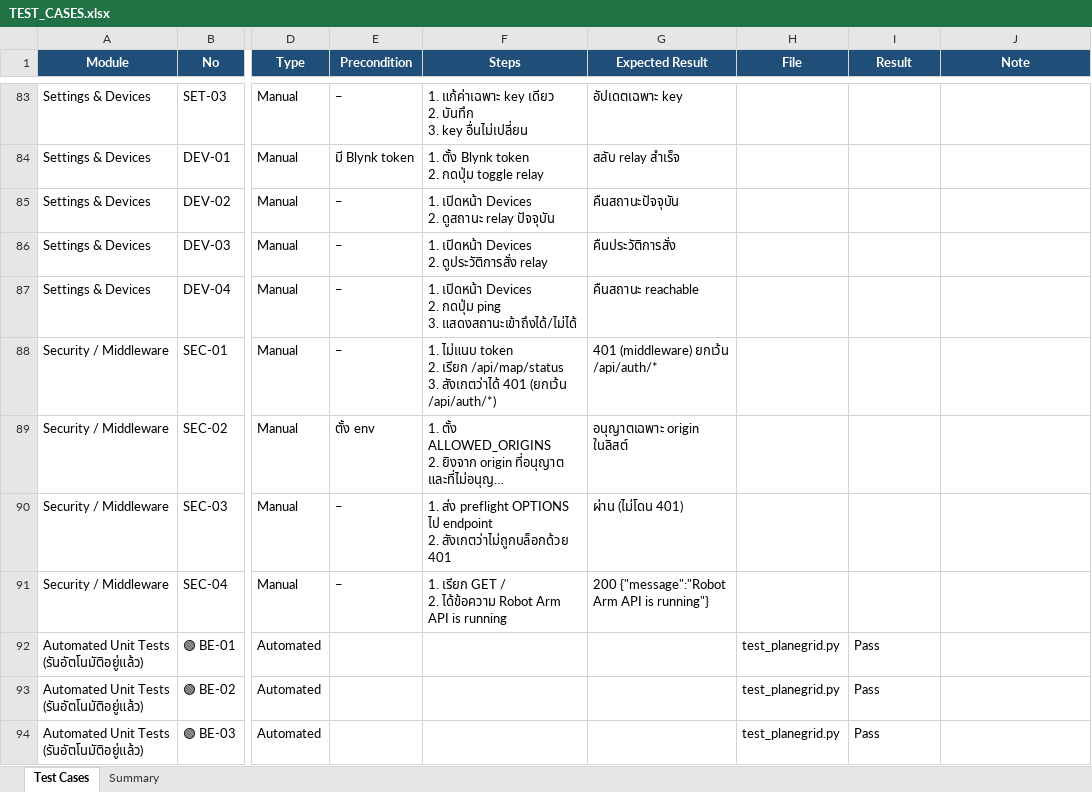
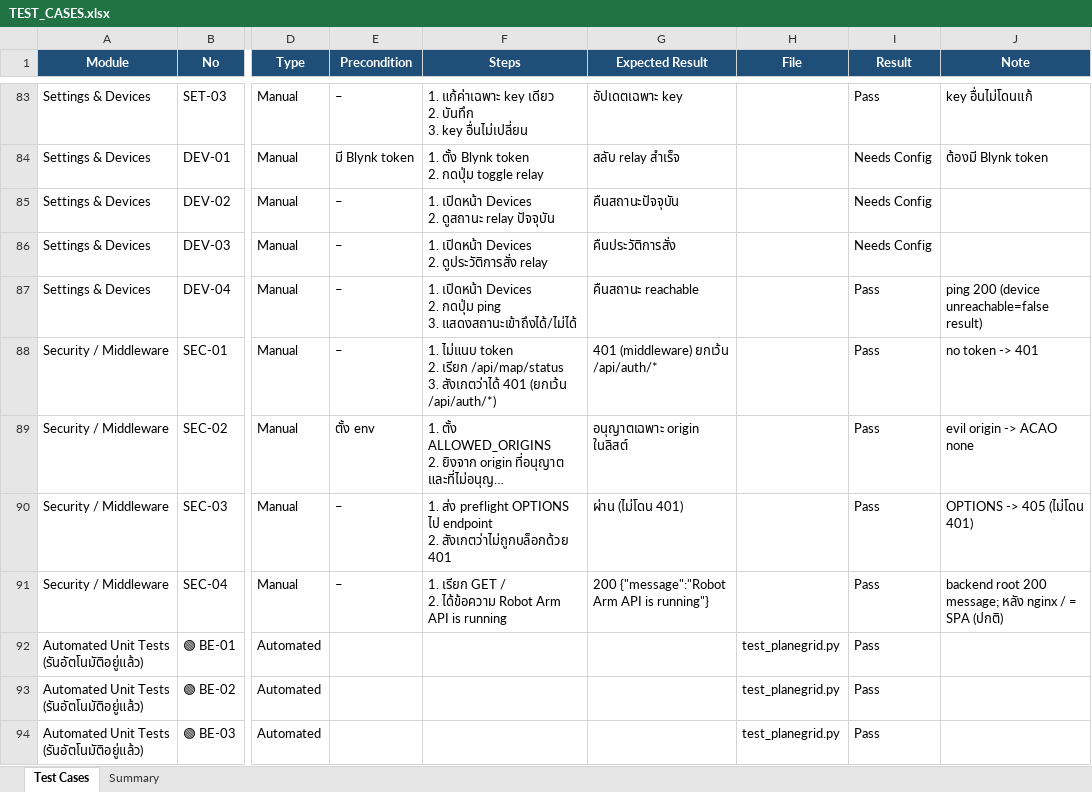
Before and after one commit to RobotGuiding101/web_robot, an Excel workbook: TEST_CASES.xlsx, sheet Test Cases, drawn as a sheet; only a part is shown, gaps mark what is left out; long unchanged cells end in …; values as stored, in another font and other column widths than the file's, no borders; the diff covers the shown part only; the diff names each change by its address in the sheet, - before the commit and + after, or states it on an @@ line.

Commit message:
Add manual test results and new-feature test cases (scan/align/mesh/logs); ignore Excel lock files

```diff
--- a/TEST_CASES.xlsx (sheet Test Cases)
+++ b/TEST_CASES.xlsx (sheet Test Cases)
-I83 (Result): (empty)
+I83 (Result): Pass
-J83 (Note): (empty)
+J83 (Note): key อื่นไม่โดนแก้
-I84:I86 (Result): (empty)
+I84:I86 (Result): Needs Config
-J84 (Note): (empty)
+J84 (Note): ต้องมี Blynk token
-I87:I91 (Result): (empty)
+I87:I91 (Result): Pass
-J87 (Note): (empty)
+J87 (Note): ping 200 (device unreachable=false result)
-J88 (Note): (empty)
+J88 (Note): no token -> 401
-J89 (Note): (empty)
+J89 (Note): evil origin -> ACAO none
-J90 (Note): (empty)
+J90 (Note): OPTIONS -> 405 (ไม่โดน 401)
-J91 (Note): (empty)
+J91 (Note): backend root 200 message; หลัง nginx / = SPA (ปกติ)
```
Also changed, not shown: 144 edited cells elsewhere in this sheet, sheet Summary, 2 other files.
